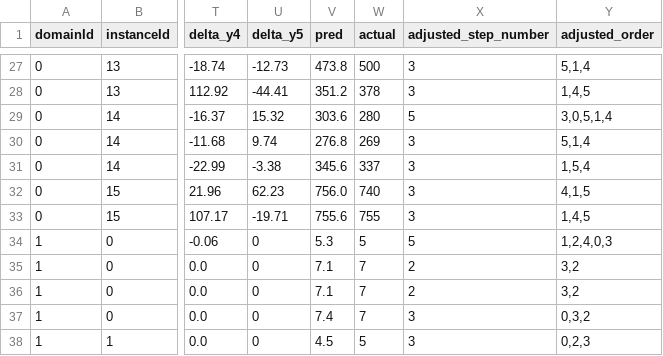
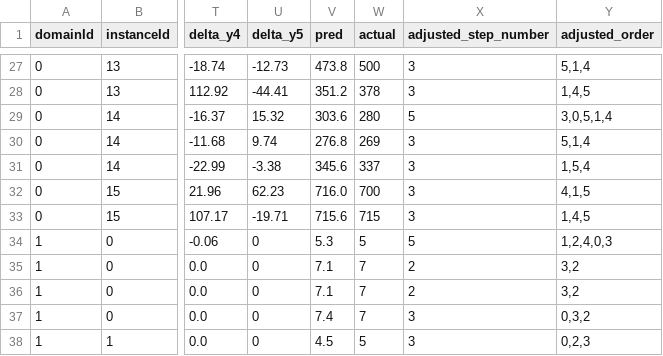
Before and after one commit to Yvonnefanf/Yvonnefanf.github.io, a CSV file: ComparableXAI/data/practice/comparables.csv, drawn as a sheet; only a part is shown, gaps mark what is left out; the diff names each change by its address in the sheet, - before the commit and + after, or states it on an @@ line.

```diff
--- a/ComparableXAI/data/practice/comparables.csv
+++ b/ComparableXAI/data/practice/comparables.csv
-V32 (pred): 756.0
+V32 (pred): 716.0
-W32 (actual): 740
+W32 (actual): 700
-V33 (pred): 755.6
+V33 (pred): 715.6
-W33 (actual): 755
+W33 (actual): 715
```
Also changed, not shown: ComparableXAI/data/practice/subject.csv.
